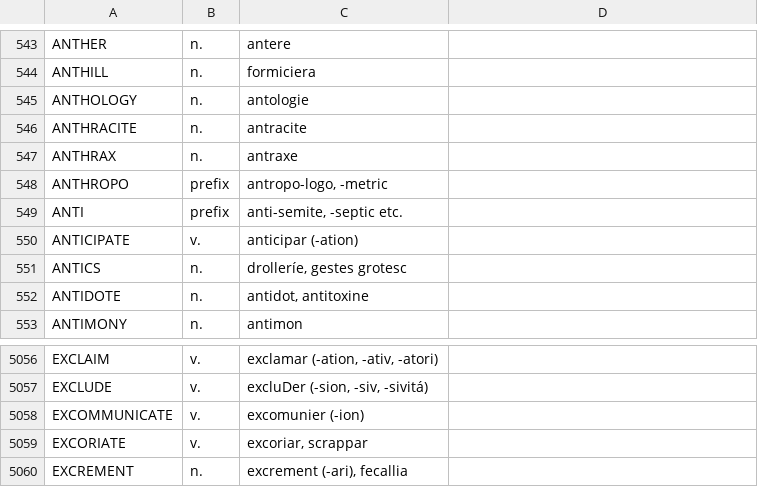
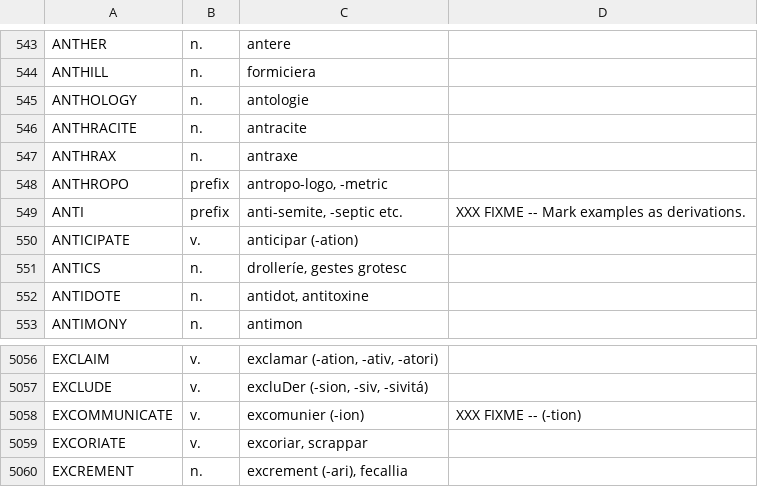
Before and after one commit to ne-alinome/english-interlingue-dictionary, a TSV file: src/english-interlingue_dictionary.tsv, drawn as a sheet; only a part is shown, gaps mark what is left out; the diff covers the shown part only.

```diff
--- a/src/english-interlingue_dictionary.tsv
+++ b/src/english-interlingue_dictionary.tsv
@@ -548,3 +548,3 @@ ANTHRAX|n.|antraxe|
 ANTHROPO|prefix|antropo-logo, -metric|
-ANTI|prefix|anti-semite, -septic etc.|
+ANTI|prefix|anti-semite, -septic etc.|XXX FIXME -- Mark examples as derivations.
 ANTICIPATE|v.|anticipar (-ation)|
@@ -5057,3 +5057,3 @@ EXCLAIM|v.|exclamar (-ation, -ativ, -atori)|
 EXCLUDE|v.|excluDer (-sion, -siv, -sivitá)|
-EXCOMMUNICATE|v.|excomunier (-ion)|
+EXCOMMUNICATE|v.|excomunier (-ion)|XXX FIXME -- (-tion)
 EXCORIATE|v.|excoriar, scrappar|
```
Also changed, not shown: 12 edited cells elsewhere in this file, 1 other file.
